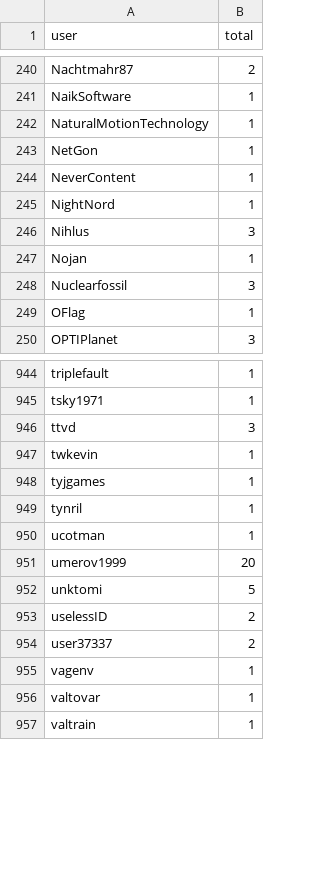
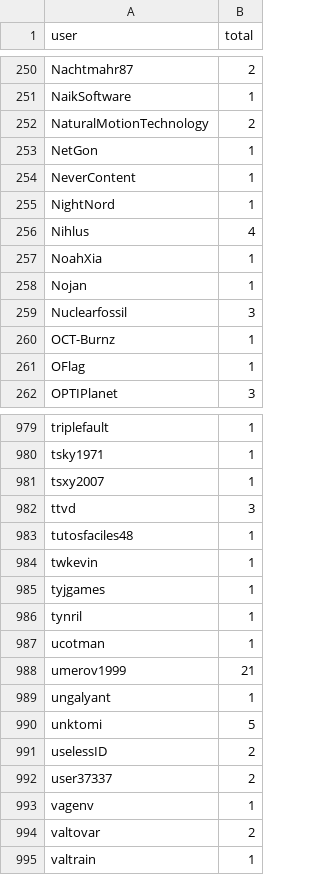
Before and after one commit to bozaro/bozaro.ru, a CSV file: static/examples/total.csv, drawn as a sheet; only a part is shown, gaps mark what is left out; the diff covers the shown part only.

```diff
--- a/static/examples/total.csv
+++ b/static/examples/total.csv
@@ -241,3 +251,3 @@ Nachtmahr87	2
 NaikSoftware	1
-NaturalMotionTechnology	1
+NaturalMotionTechnology	2
 NetGon	1
@@ -245,5 +255,7 @@ NeverContent	1
 NightNord	1
-Nihlus	3
+Nihlus	4
+NoahXia	1
 Nojan	1
 Nuclearfossil	3
+OCT-Burnz	1
 OFlag	1
@@ -945,3 +980,5 @@ triplefault	1
 tsky1971	1
+tsxy2007	1
 ttvd	3
+tutosfaciles48	1
 twkevin	1
@@ -950,3 +987,4 @@ tynril	1
 ucotman	1
-umerov1999	20
+umerov1999	21
+ungalyant	1
 unktomi	5
@@ -955,3 +993,3 @@ user37337	2
 vagenv	1
-valtovar	1
+valtovar	2
 valtrain	1
```
Also changed, not shown: 36 added rows and 30 edited cells elsewhere in this file, 1 other file.
